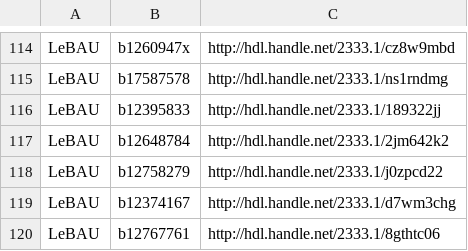
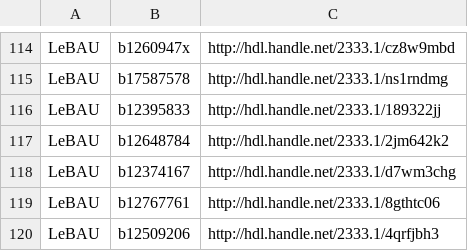
Before and after one commit to NYULibraries/aco-karms, a CSV file: work/LeBAU/LeBAU_20160505/handles.csv, drawn as a sheet; only a part is shown, gaps mark what is left out; the shorter side is filled out with more unchanged rows; the diff names each change by its address in the sheet, - before the commit and + after, or states it on an @@ line.

Commit message:
remove multi-vol from batch
remove:
LeBAU,b12758279,http://hdl.handle.net/2333.1/j0zpcd22 because title too long.

```diff
--- a/work/LeBAU/LeBAU_20160505/handles.csv
+++ b/work/LeBAU/LeBAU_20160505/handles.csv
-row 118: LeBAU | b12758279 | http://hdl.handle.net/2333.1/j0zpcd22
```
